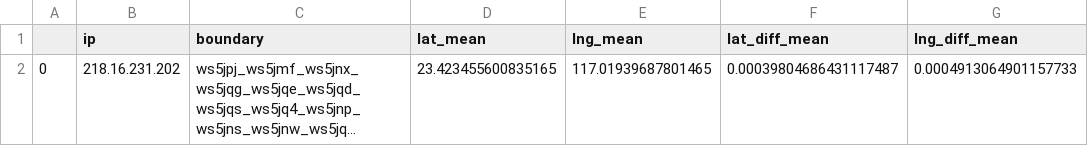
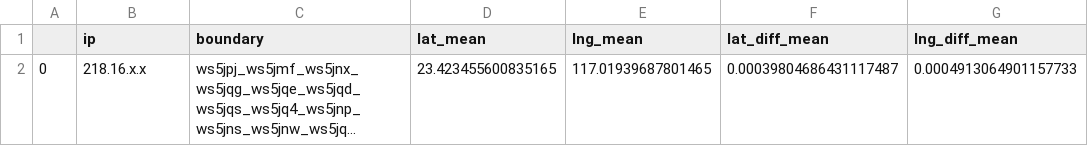
Before and after one commit to iiehyy/TSG, a CSV file: data/edu/bound_data/218.16.x.x.csv, drawn as a sheet; long unchanged cells end in …; the diff names each change by its address in the sheet, - before the commit and + after, or states it on an @@ line.

Commit message:
Update 218.16.x.x.csv

```diff
--- a/data/edu/bound_data/218.16.x.x.csv
+++ b/data/edu/bound_data/218.16.x.x.csv
-B2 (ip): 218.16.231.202
+B2 (ip): 218.16.x.x
```
